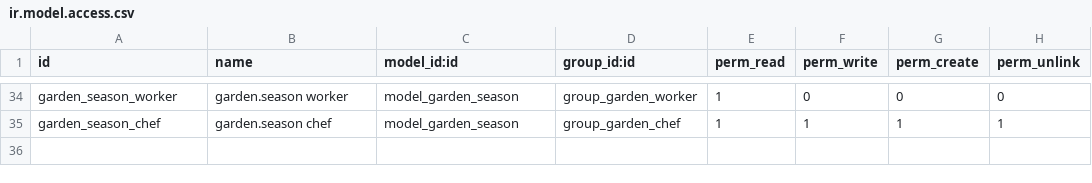
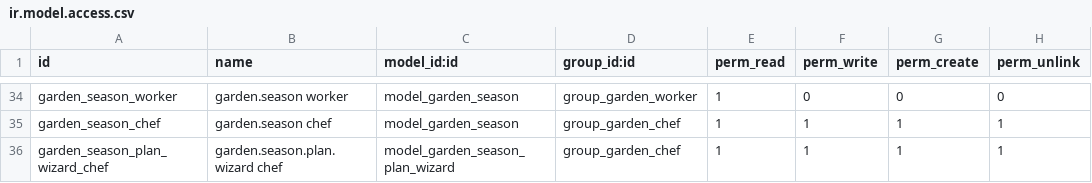
Before and after one commit to biologeek/farmer_power_module, a CSV file: security/ir.model.access.csv, drawn as a sheet; only a part is shown, gaps mark what is left out; the diff names each change by its address in the sheet, - before the commit and + after, or states it on an @@ line.

Commit message:
Phase 2 : assistant de planification en série
- garden.season.plan.wizard : crée des cultures sur une liste de planches pour un itinéraire,
  à partir d'une date de récolte ou de semis visée, avec décalage optionnel entre planches
- Aperçu des dates, accès depuis la saison et le menu Planification (chef de culture)
- Tests : échelonnement, semis/récolte, droits

```diff
--- a/security/ir.model.access.csv
+++ b/security/ir.model.access.csv
+row 36: garden_season_plan_wizard_chef | garden.season.plan.wizard chef | model_garden_season_plan_wizard | group_garden_chef | 1 | 1 | 1 | 1
```
Also changed, not shown: 7 other files.
